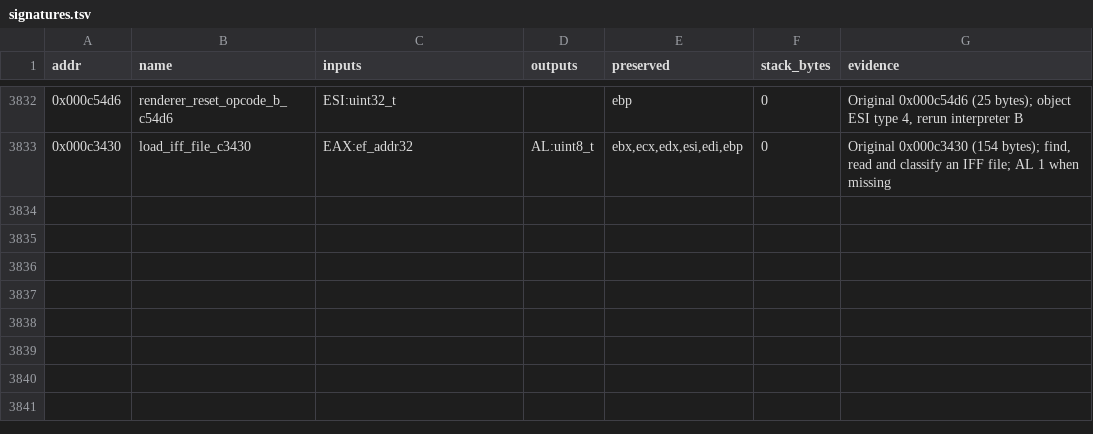
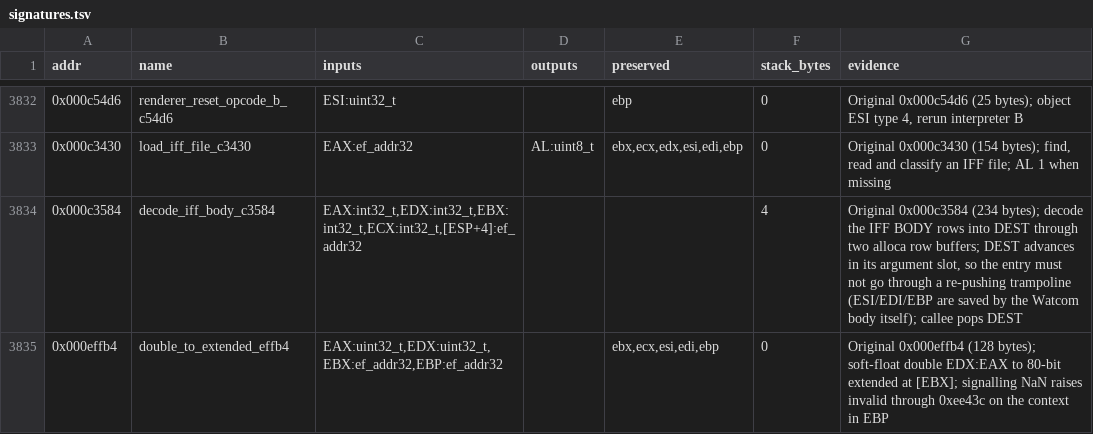
Before and after one commit to Grumbel/ef2000-port, a TSV file: decomp/symbols/signatures.tsv, drawn as a sheet; only a part is shown, gaps mark what is left out; the diff names each change by its address in the sheet, - before the commit and + after, or states it on an @@ line.

```diff
--- a/decomp/symbols/signatures.tsv
+++ b/decomp/symbols/signatures.tsv
+row 3834: 0x000c3584 | decode_iff_body_c3584 | EAX:int32_t,EDX:int32_t,EBX:int32_t,ECX:int32_t,[ESP+4]:ef_addr32 |  |  | 4 | Original 0x000c3584 (234 bytes); decode the IFF BODY rows into DEST through two alloca row buffers; DEST advances in its argument slot, so the entry must not go through a re-pushing trampoline (ESI/EDI/EBP are saved by the Watcom body itself); callee pops DEST
+row 3835: 0x000effb4 | double_to_extended_effb4 | EAX:uint32_t,EDX:uint32_t,EBX:ef_addr32,EBP:ef_addr32 |  | ebx,ecx,esi,edi,ebp | 0 | Original 0x000effb4 (128 bytes); soft-float double EDX:EAX to 80-bit extended at [EBX]; signalling NaN raises invalid through 0xee43c on the context in EBP
```
Also changed, not shown: decomp/symbols/functions.tsv, 8 other files.
